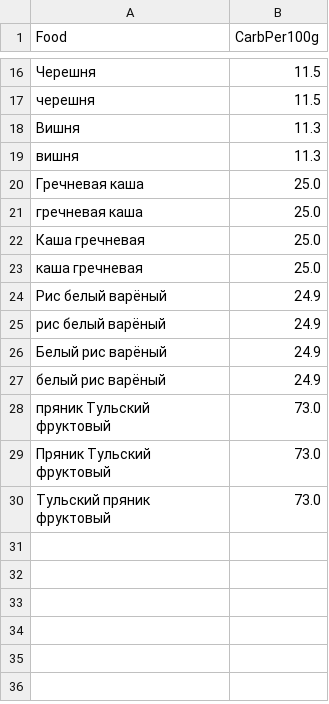
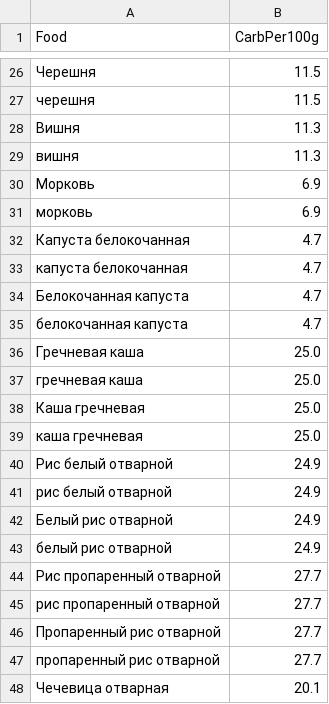
Before and after one commit to denisshevchenko/breadu.info, a CSV file: food/common.csv, drawn as a sheet; only a part is shown, gaps mark what is left out; the shorter side is filled out with more unchanged rows; the diff covers the shown part only.

Commit message:
Increase common food list.

```diff
--- a/food/common.csv
+++ b/food/common.csv
@@ -19,2 +29,8 @@ Food,CarbPer100g
 вишня,11.3
+Морковь,6.9
+морковь,6.9
+Капуста белокочанная,4.7
+капуста белокочанная,4.7
+Белокочанная капуста,4.7
+белокочанная капуста,4.7
 Гречневая каша,25.0
@@ -23,5 +39,10 @@ Food,CarbPer100g
 каша гречневая,25.0
-Рис белый варёный,24.9
-рис белый варёный,24.9
-Белый рис варёный,24.9
-белый рис варёный,24.9
+Рис белый отварной,24.9
+рис белый отварной,24.9
+Белый рис отварной,24.9
+белый рис отварной,24.9
+Рис пропаренный отварной,27.7
+рис пропаренный отварной,27.7
+Пропаренный рис отварной,27.7
+пропаренный рис отварной,27.7
+Чечевица отварная,20.1
```
Also changed, not shown: 24 added rows and 2 moved rows elsewhere in this file.
